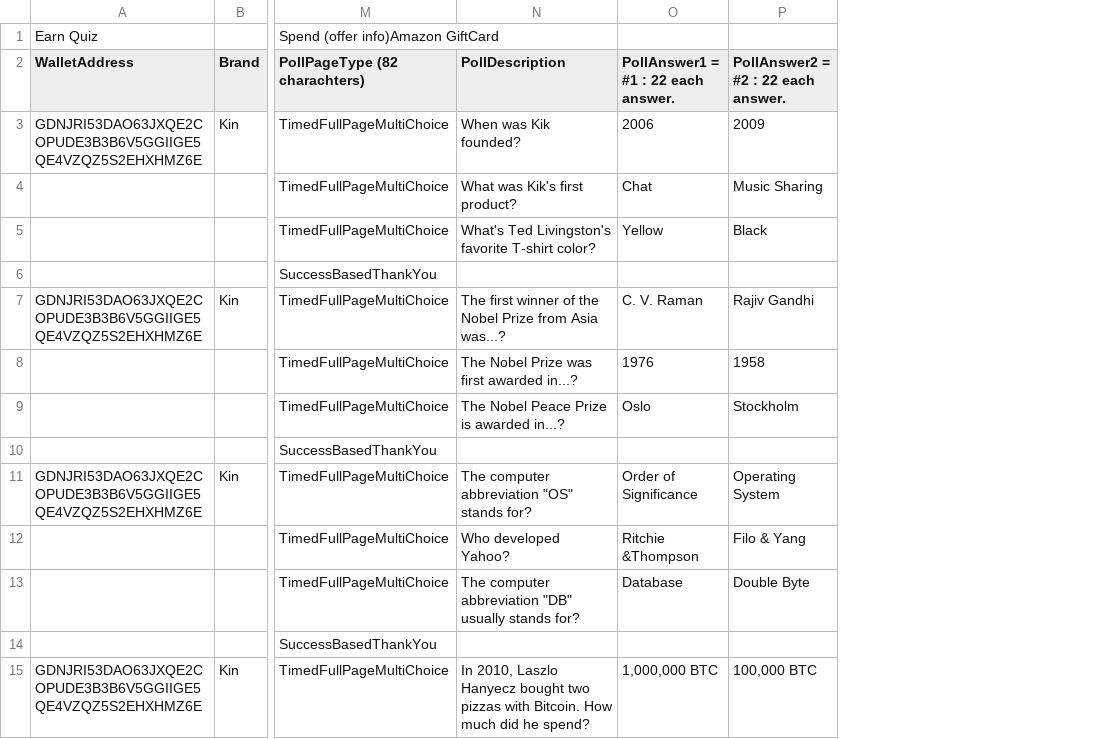
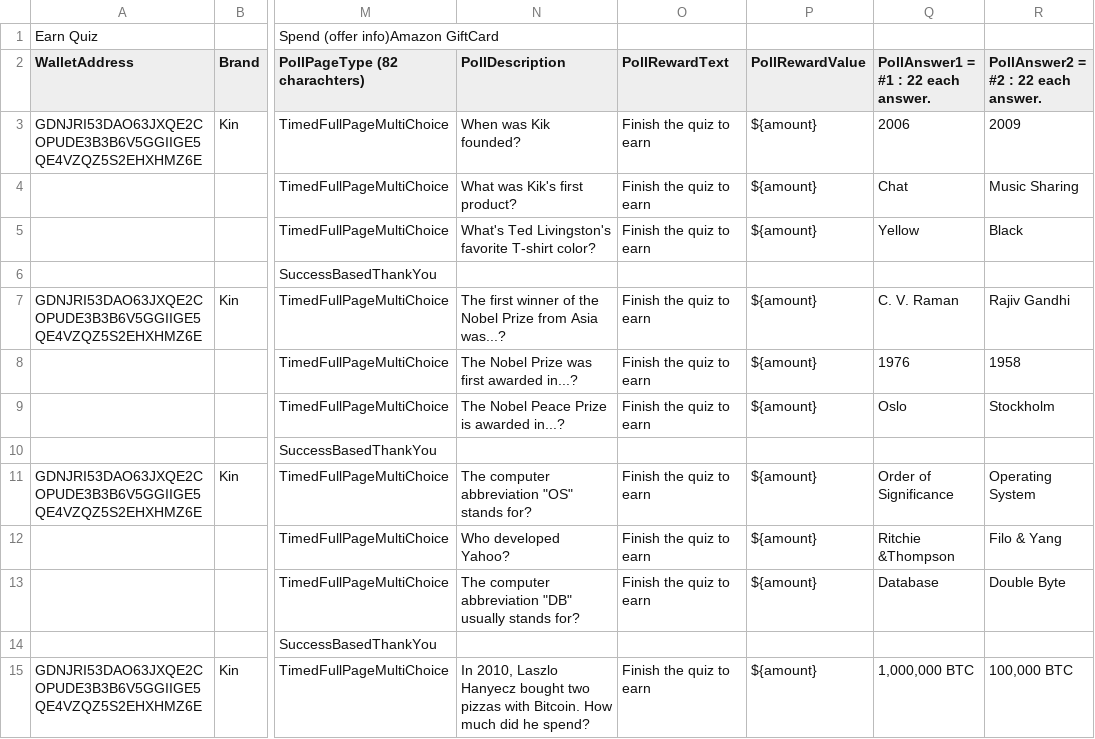
Before and after one commit to kinecosystem/marketplace-server, a CSV file: data/offers/4.csv, drawn as a sheet; only a part is shown, gaps mark what is left out; the diff names each change by its address in the sheet, - before the commit and + after, or states it on an @@ line.

Commit message:
offer_contents questions structure changed

```diff
--- a/data/offers/4.csv
+++ b/data/offers/4.csv
+column O (PollRewardText), rows 3-15: Finish the quiz to earn | Finish the quiz to earn | Finish the quiz to earn |  | Finish the quiz to earn | Finish the quiz to earn | Finish the quiz to earn |  | Finish the quiz to earn | Finish the quiz to earn | Finish the quiz to earn |  | Finish the quiz to earn
+column P (PollRewardValue), rows 3-15: ${amount} | ${amount} | ${amount} |  | ${amount} | ${amount} | ${amount} |  | ${amount} | ${amount} | ${amount} |  | ${amount}
```
Also changed, not shown: data/offers/1.csv, data/offers/2.csv, 3 other files.
